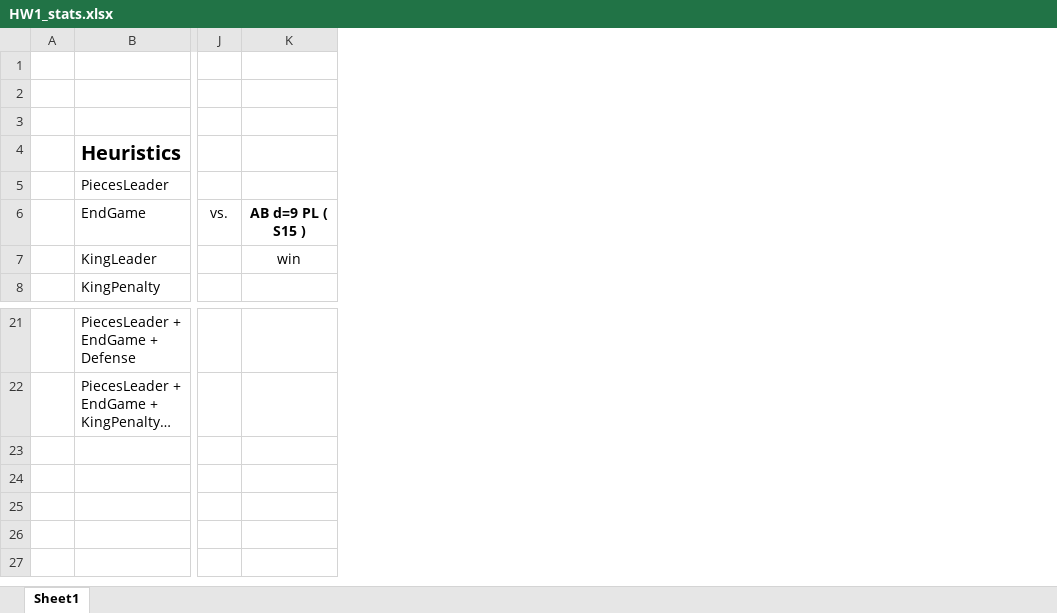
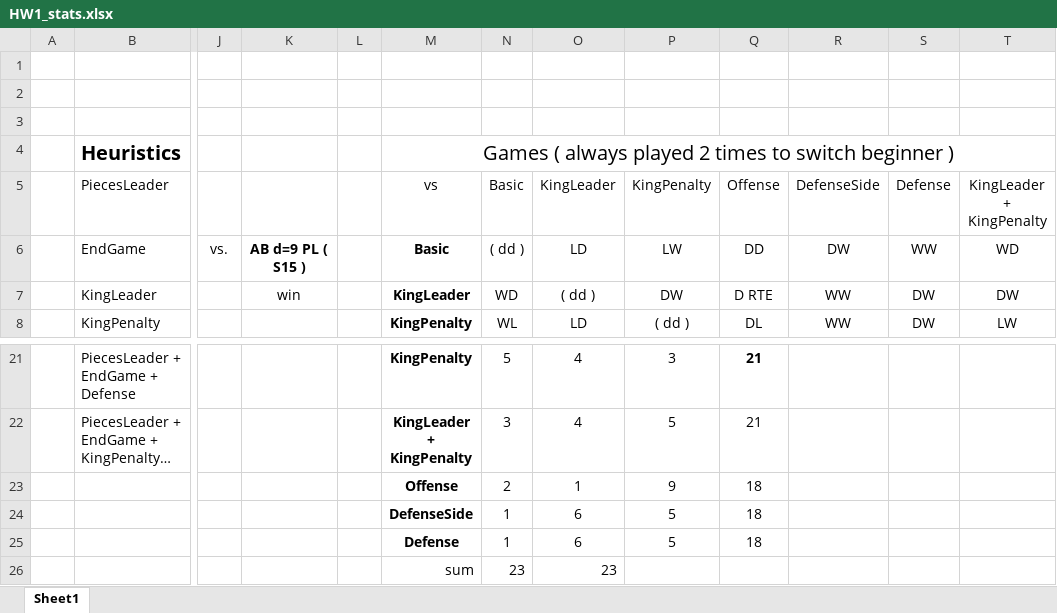
Before and after one commit to Salma-El-Alaoui/Checkers, an Excel workbook: statistics/HW1_stats.xlsx, sheet Sheet1, drawn as a sheet; only a part is shown, gaps mark what is left out; long unchanged cells end in …; values as stored, in another font and other column widths than the file's, no borders; rows hold the shown columns only; the diff names each change by its address in the sheet, - before the commit and + after, or states it on an @@ line.

Commit message:
add all games to stats.xlsx

```diff
--- a/statistics/HW1_stats.xlsx (sheet Sheet1)
+++ b/statistics/HW1_stats.xlsx (sheet Sheet1)
+column L, empty
+column M, rows 4-8: Games ( always played 2 times to switch beginner ) | vs | Basic | KingLeader | KingPenalty; rows 21-22: KingPenalty | KingLeader + KingPenalty
+column N, rows 5-8: Basic | ( dd ) | WD | WL; rows 21-22: 5 | 3
+column O, rows 5-8: KingLeader | LD | ( dd ) | LD; rows 21-22: 4 | 4
+column P, rows 5-8: KingPenalty | LW | DW | ( dd ); rows 21-22: 3 | 5
+column Q, rows 5-8: Offense | DD | D RTE | DL; rows 21-22: 21 | 21
+column R, rows 5-8: DefenseSide | DW | WW | WW
+column S, rows 5-8: Defense | WW | DW | DW
+column T, rows 5-8: KingLeader + KingPenalty | WD | DW | LW
+row 23:  |  |  |  |  | Offense | 2 | 1 | 9 | 18
+row 24:  |  |  |  |  | DefenseSide | 1 | 6 | 5 | 18
+row 25:  |  |  |  |  | Defense | 1 | 6 | 5 | 18
+row 26:  |  |  |  |  | sum | 23 | 23
```
